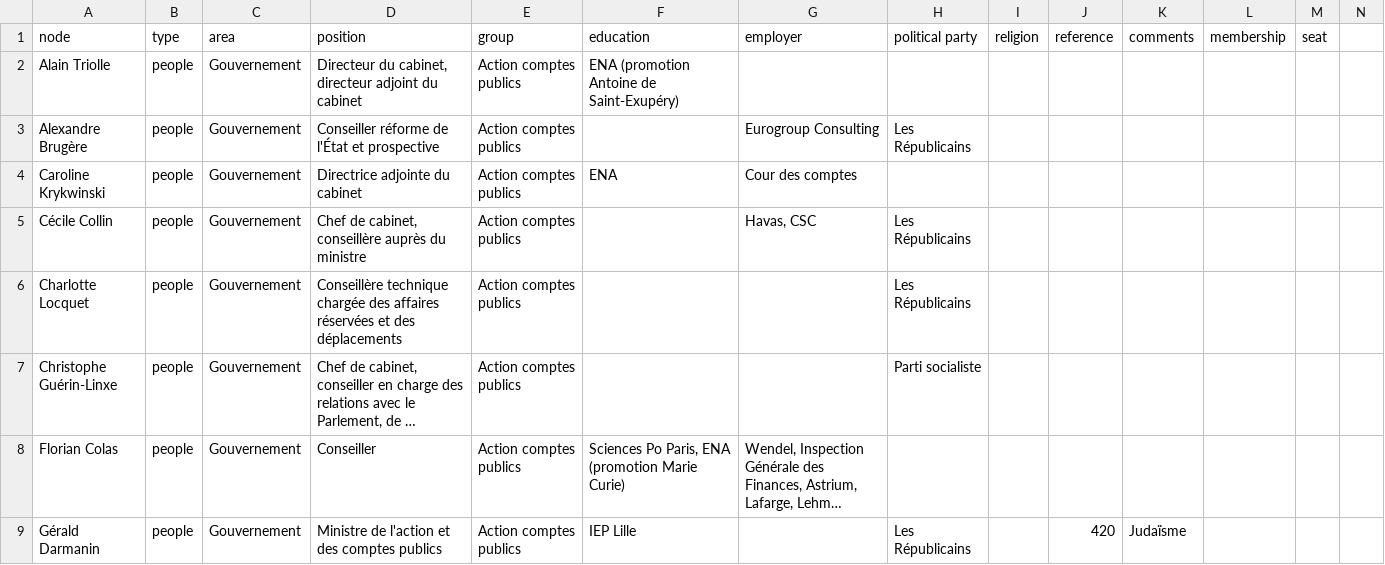
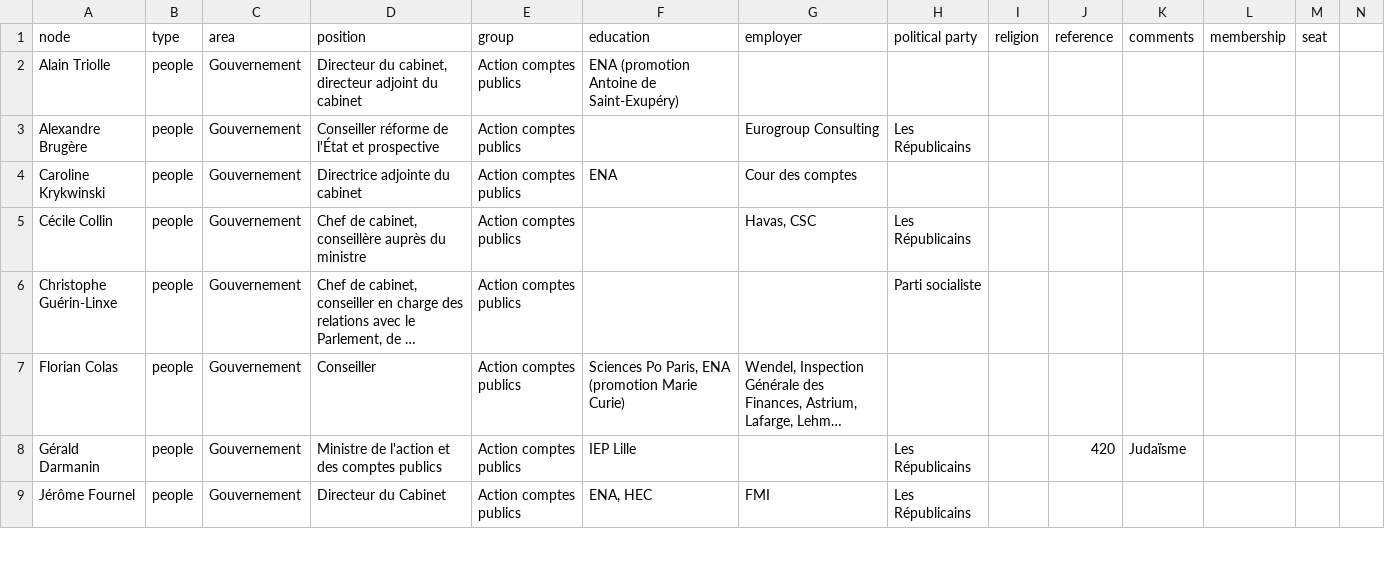
Before and after one commit to samuelgoujon/facta, a CSV file: data/nodes.csv, drawn as a sheet; only a part is shown; the shorter side is filled out with more unchanged rows; long unchanged cells end in …; removed rows and columns are numbered as before the commit, all else as after; rows hold the shown columns only; the diff covers the shown part only; the diff names each change by its address in the sheet, - before the commit and + after, or states it on an @@ line.

```diff
--- a/data/nodes.csv
+++ b/data/nodes.csv
-row 6: Charlotte Locquet | people | Gouvernement | Conseillère technique chargée des affaires réservées et des déplacements | Action comptes publics |  |  | Les Républicains
```
Also changed, not shown: 2 added rows, 4 removed rows and 3 edited cells elsewhere in this file, 3 other files.
